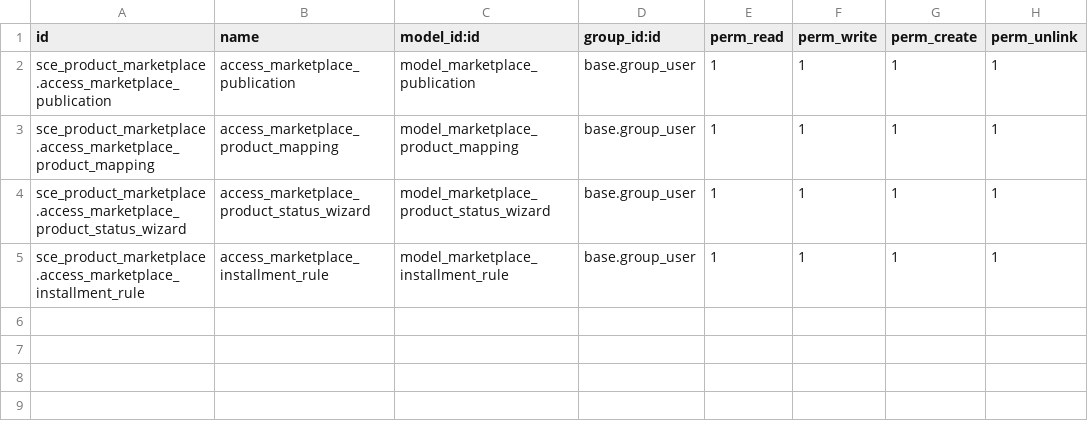
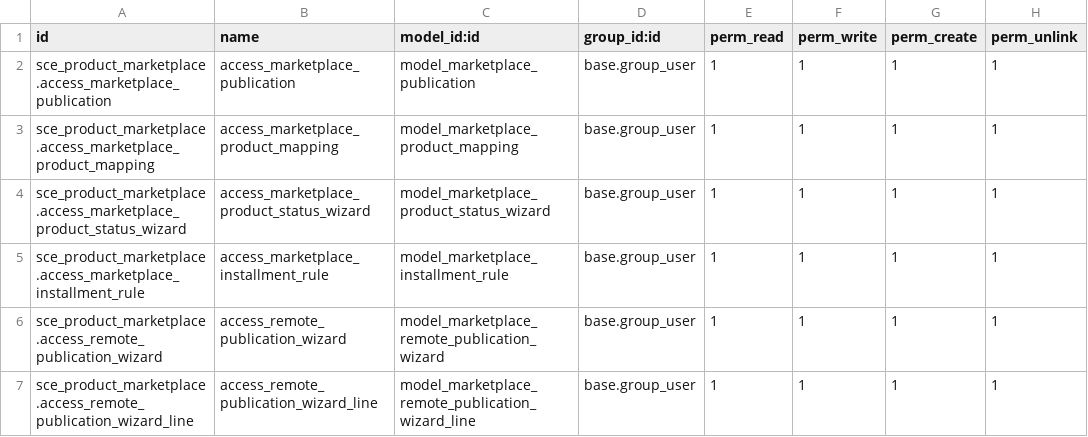
Before and after one commit to AlejandroCasalotti/Softwork, a CSV file: marketplace_connector/addons/sce_product_marketplace/security/ir.model.access.csv, drawn as a sheet.

```diff
--- a/marketplace_connector/addons/sce_product_marketplace/security/ir.model.access.csv
+++ b/marketplace_connector/addons/sce_product_marketplace/security/ir.model.access.csv
@@ -5 +5,3 @@ sce_product_marketplace.access_marketplace_product_status_wizard,access_marketpl
 sce_product_marketplace.access_marketplace_installment_rule,access_marketplace_installment_rule,model_marketplace_installment_rule,base.group_user,1,1,1,1
+sce_product_marketplace.access_remote_publication_wizard,access_remote_publication_wizard,model_marketplace_remote_publication_wizard,base.group_user,1,1,1,1
+sce_product_marketplace.access_remote_publication_wizard_line,access_remote_publication_wizard_line,model_marketplace_remote_publication_wizard_line,base.group_user,1,1,1,1
```
Also changed, not shown: 6 other files.
